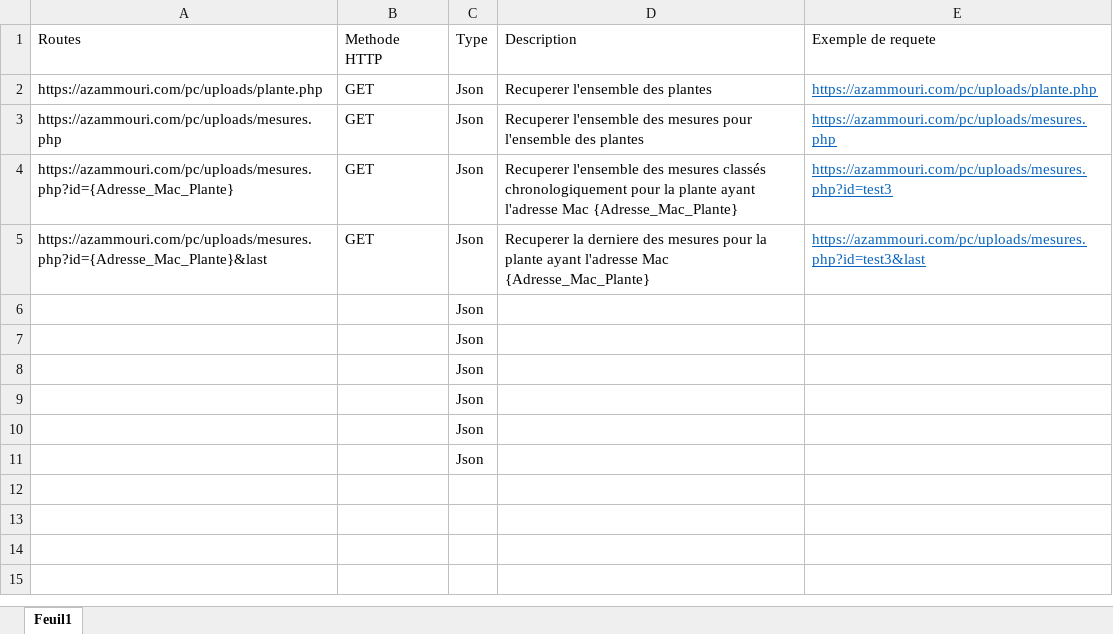
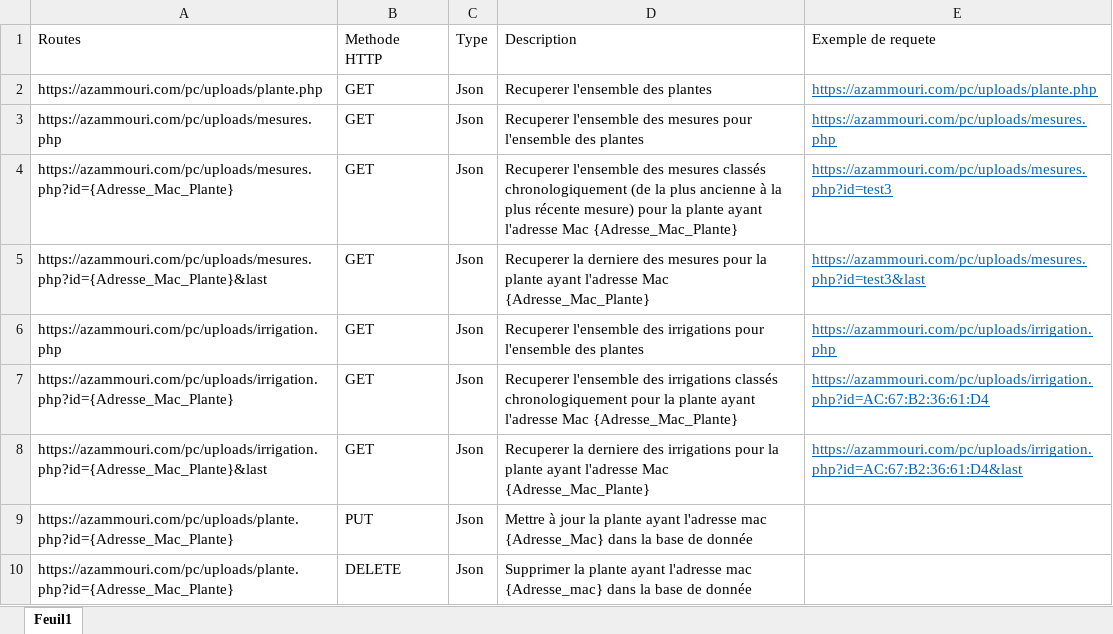
Before and after one commit to AntoinePerin/API_ProjetPlante, an Excel workbook: projetPlanteConnectees/Documentation API.xlsx, sheet Feuil1, drawn as a sheet; values as stored, in another font and other column widths than the file's, no borders; removed rows and columns are numbered as before the commit, all else as after; the diff names each change by its address in the sheet, - before the commit and + after, or states it on an @@ line.

Commit message:
Add files via upload

```diff
--- a/projetPlanteConnectees/Documentation API.xlsx (sheet Feuil1)
+++ b/projetPlanteConnectees/Documentation API.xlsx (sheet Feuil1)
-D4: …classés chronologiquement pour la…
+D4: …classés chronologiquement (de la plus ancienne à la plus récente mesure) pour la…
-row 6:  |  | Json
-row 7:  |  | Json
-row 8:  |  | Json
-row 9:  |  | Json
-row 10:  |  | Json
-row 11:  |  | Json
+row 6: https://azammouri.com/pc/uploads/irrigation.php | GET | Json | Recuperer l'ensemble des irrigations pour l'ensemble des plantes | https://azammouri.com/pc/uploads/irrigation.php
+row 7: https://azammouri.com/pc/uploads/irrigation.php?id={Adresse_Mac_Plante} | GET | Json | Recuperer l'ensemble des irrigations classés chronologiquement pour la plante ayant l'adresse Mac {Adresse_Mac_Plante} | https://azammouri.com/pc/uploads/irrigation.php?id=AC:67:B2:36:61:D4
+row 8: https://azammouri.com/pc/uploads/irrigation.php?id={Adresse_Mac_Plante}&last | GET | Json | Recuperer la derniere des irrigations pour la plante ayant l'adresse Mac {Adresse_Mac_Plante} | https://azammouri.com/pc/uploads/irrigation.php?id=AC:67:B2:36:61:D4&last
+row 9: https://azammouri.com/pc/uploads/plante.php?id={Adresse_Mac_Plante} | PUT | Json | Mettre à jour la plante ayant l'adresse mac {Adresse_Mac} dans la base de donnée
+row 10: https://azammouri.com/pc/uploads/plante.php?id={Adresse_Mac_Plante} | DELETE | Json | Supprimer la plante ayant l'adresse mac {Adresse_mac} dans la base de donnée
```
Also changed, not shown: 5 other files.
